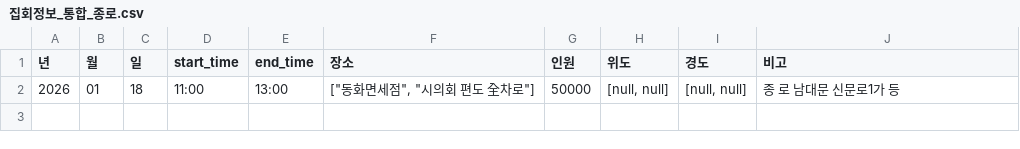
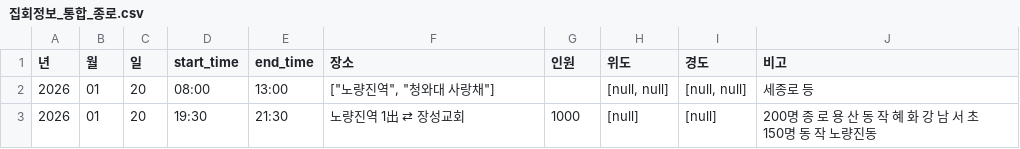
Before and after one commit to MinhaKim02/protest-crawling-database, a CSV file: data/집회정보_통합_종로.csv, drawn as a sheet.

```diff
--- a/data/집회정보_통합_종로.csv
+++ b/data/집회정보_통합_종로.csv
@@ -1,2 +1,3 @@
 년,월,일,start_time,end_time,장소,인원,위도,경도,비고
-2026,01,18,11:00,13:00,"[""동화면세점"", ""시의회 편도 全차로""]",50000,"[null, null]","[null, null]",종 로 남대문 신문로1가 등
+2026,01,20,08:00,13:00,"[""노량진역"", ""청와대 사랑채""]",,"[null, null]","[null, null]",세종로 등
+2026,01,20,19:30,21:30,노량진역 1出 ⇄ 장성교회,1000,[null],[null],200명 종 로 용 산 동 작 혜 화 강 남 서 초 150명 동 작 노량진동
```
Also changed, not shown: data/집회정보_통합.csv.
